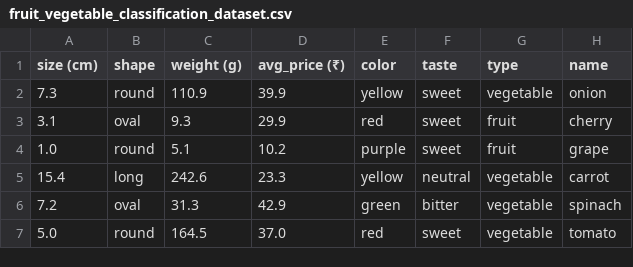
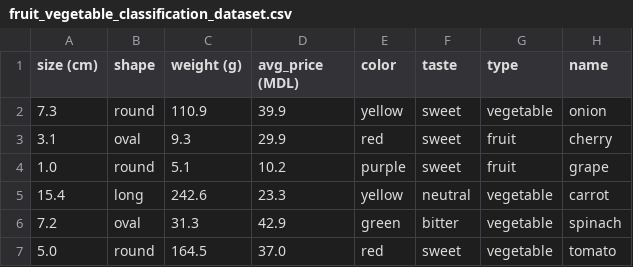
Before and after one commit to Eugeniu336/TAP_Proiect, a CSV file: data/fruit_vegetable_classification_dataset.csv, drawn as a sheet; only a part is shown.

```diff
--- a/data/fruit_vegetable_classification_dataset.csv
+++ b/data/fruit_vegetable_classification_dataset.csv
@@ -1,2 +1,2 @@
-size (cm),shape,weight (g),avg_price (₹),color,taste,type,name
+size (cm),shape,weight (g),avg_price (MDL),color,taste,type,name
 7.3,round,110.9,39.9,yellow,sweet,vegetable,onion
```
Also changed, not shown: 13 other files.
